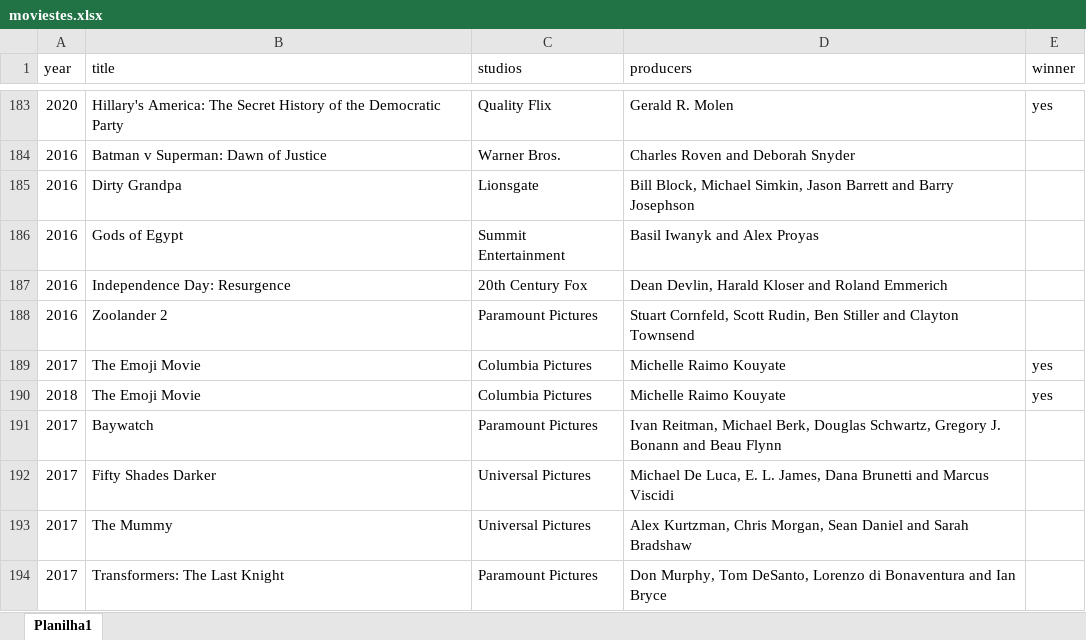
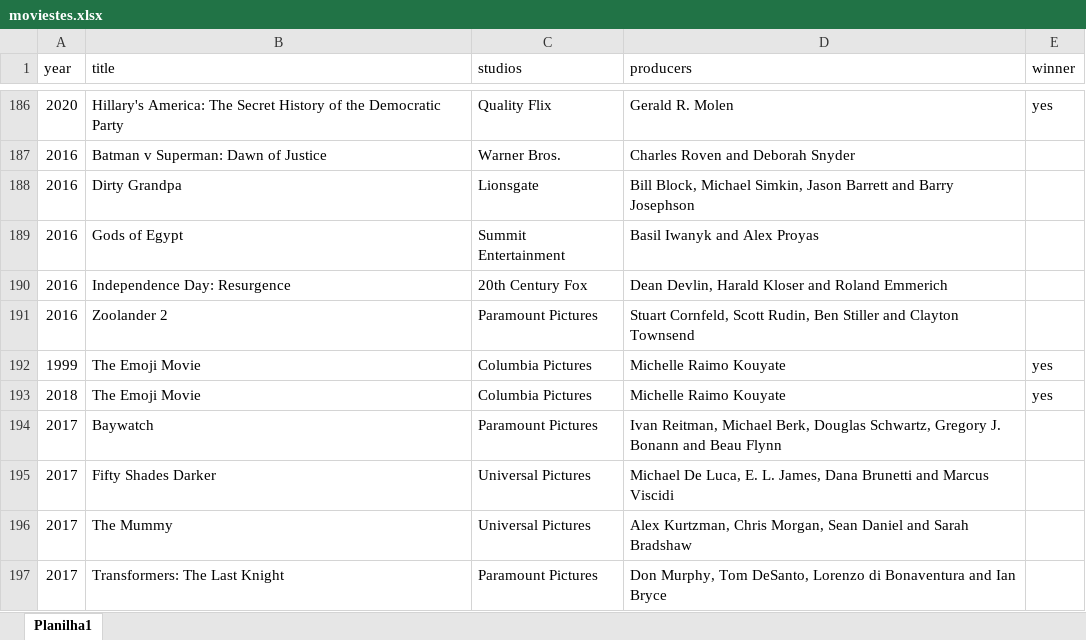
Before and after one commit to Francislin123/csv-api, an Excel workbook: moviestes.xlsx, sheet Planilha1, drawn as a sheet; only a part is shown, gaps mark what is left out; values as stored, in another font and other column widths than the file's, no borders; addresses are those after the commit; the diff covers the shown part only; the diff names each change by its address in the sheet, - before the commit and + after, or states it on an @@ line.

```diff
--- a/moviestes.xlsx (sheet Planilha1)
+++ b/moviestes.xlsx (sheet Planilha1)
-A192 (year): 2017
+A192 (year): 1999
```
Also changed, not shown: 3 added rows and 3 edited cells elsewhere in this sheet, 7 other files.
